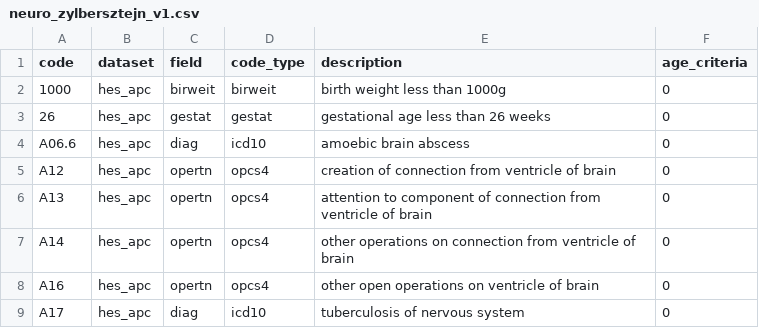
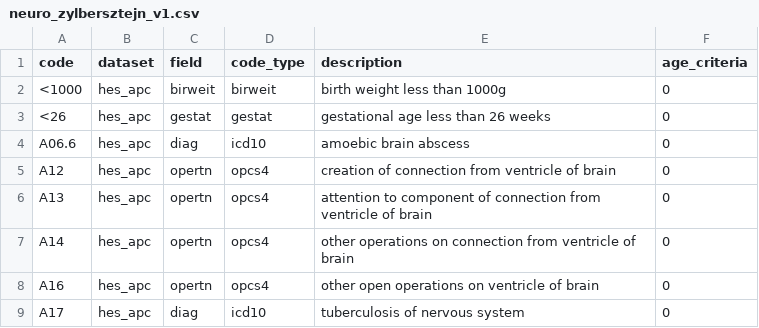
Before and after one commit to UCL-ECHILD/code.echild.ac.uk-website, a CSV file: web_source/codelists/neuro_zylbersztejn_v1.csv, drawn as a sheet; only a part is shown; the diff names each change by its address in the sheet, - before the commit and + after, or states it on an @@ line.

Commit message:
Matthewjay15 patch 1 (#202)
* Add files via upload

* Add files via upload

```diff
--- a/web_source/codelists/neuro_zylbersztejn_v1.csv
+++ b/web_source/codelists/neuro_zylbersztejn_v1.csv
-A2 (code): 1000
+A2 (code): <1000
-A3 (code): 26
+A3 (code): <26
```
